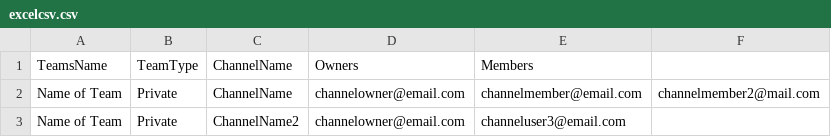
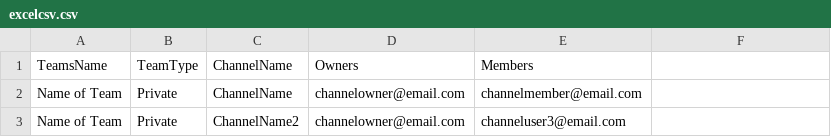
Before and after one commit to chambesi/TeamsBulkChannelImport, a CSV file: excelcsv.csv, drawn as a sheet.

Commit message:
Update excelcsv.csv

```diff
--- a/excelcsv.csv
+++ b/excelcsv.csv
@@ -1,3 +1,3 @@
 TeamsName,TeamType,ChannelName,Owners,Members
-Name of Team,Private,ChannelName,channelowner@email.com,channelmember@email.com,channelmember2@mail.com
+Name of Team,Private,ChannelName,channelowner@email.com,channelmember@email.com
 Name of Team,Private,ChannelName2,channelowner@email.com,channeluser3@email.com
```
